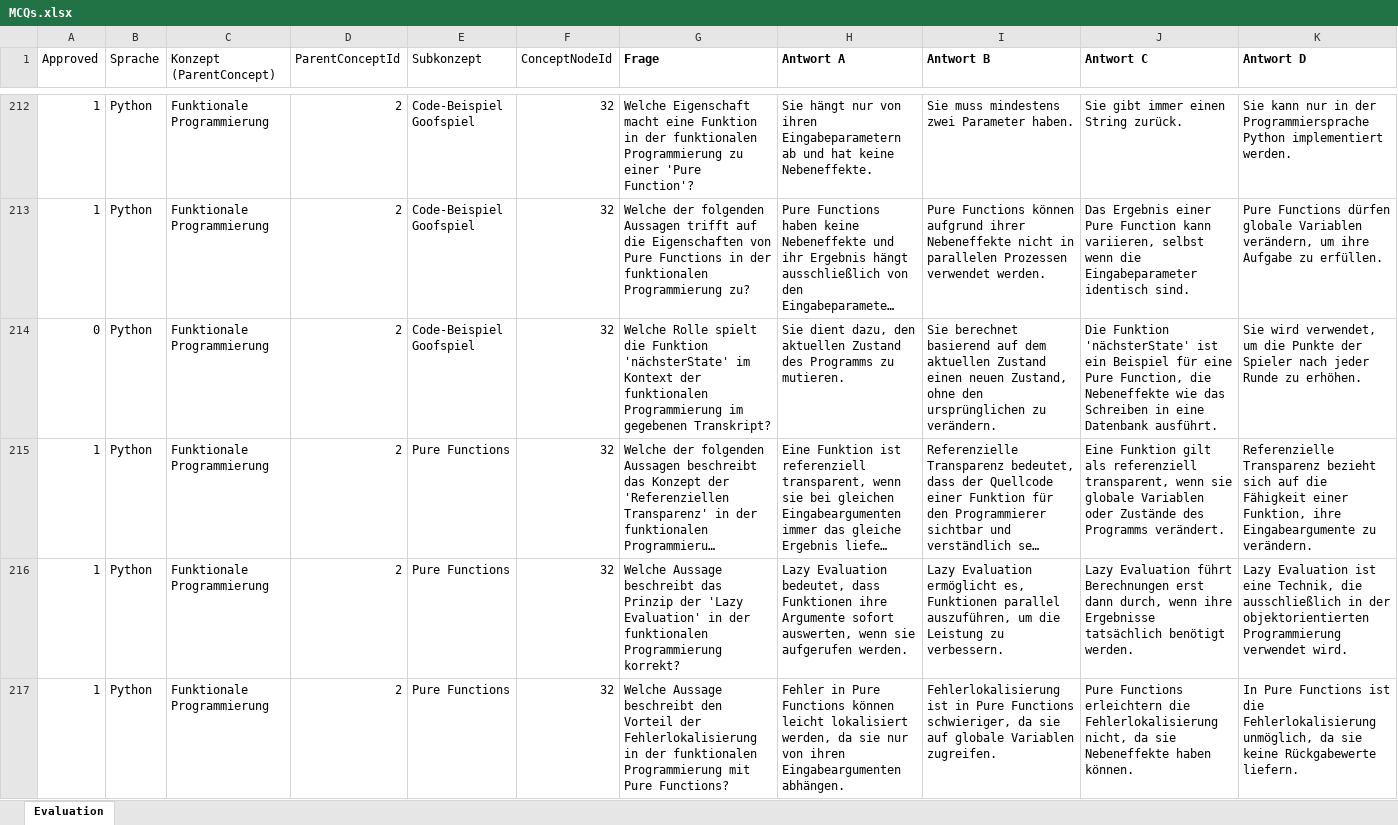
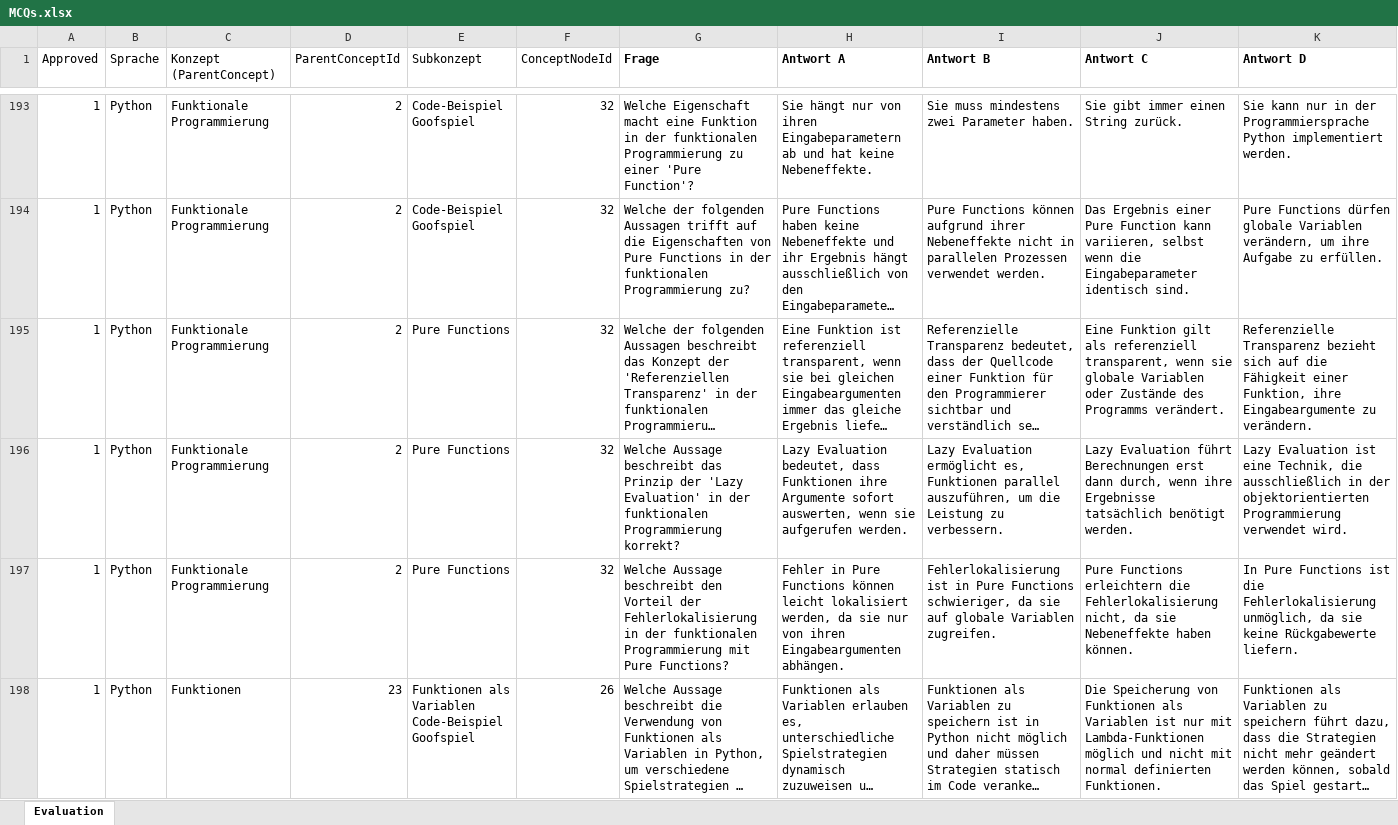
Before and after one commit to Timk46/ProTraHelper, an Excel workbook: files/MCQs.xlsx, sheet Evaluation, drawn as a sheet; only a part is shown, gaps mark what is left out; the shorter side is filled out with more unchanged rows; long unchanged cells end in …; values as stored, in another font and other column widths than the file's, no borders; conditional formats not drawn; rows hold the shown columns only; the diff covers the shown part only; the diff names each change by its address in the sheet, - before the commit and + after, or states it on an @@ line.

```diff
--- a/files/MCQs.xlsx (sheet Evaluation)
+++ b/files/MCQs.xlsx (sheet Evaluation)
-row 214: 0 | Python | Funktionale Programmierung | 2 | Code-Beispiel Goofspiel | 32 | Welche Rolle spielt die Funktion 'nächsterState' im Kontext der funktionalen Programmierung im gegebenen Transkript? | Sie dient dazu, den aktuellen Zustand des Programms zu mutieren. | Sie berechnet basierend auf dem aktuellen Zustand einen neuen Zustand, ohne den ursprünglichen zu verändern. | Die Funktion 'nächsterState' ist ein Beispiel für eine Pure Function, die Nebeneffekte wie das Schreiben in eine Datenbank ausführt. | Sie wird verwendet, um die Punkte der Spieler nach jeder Runde zu erhöhen.
```
Also changed, not shown: 25 removed rows elsewhere in this sheet.
